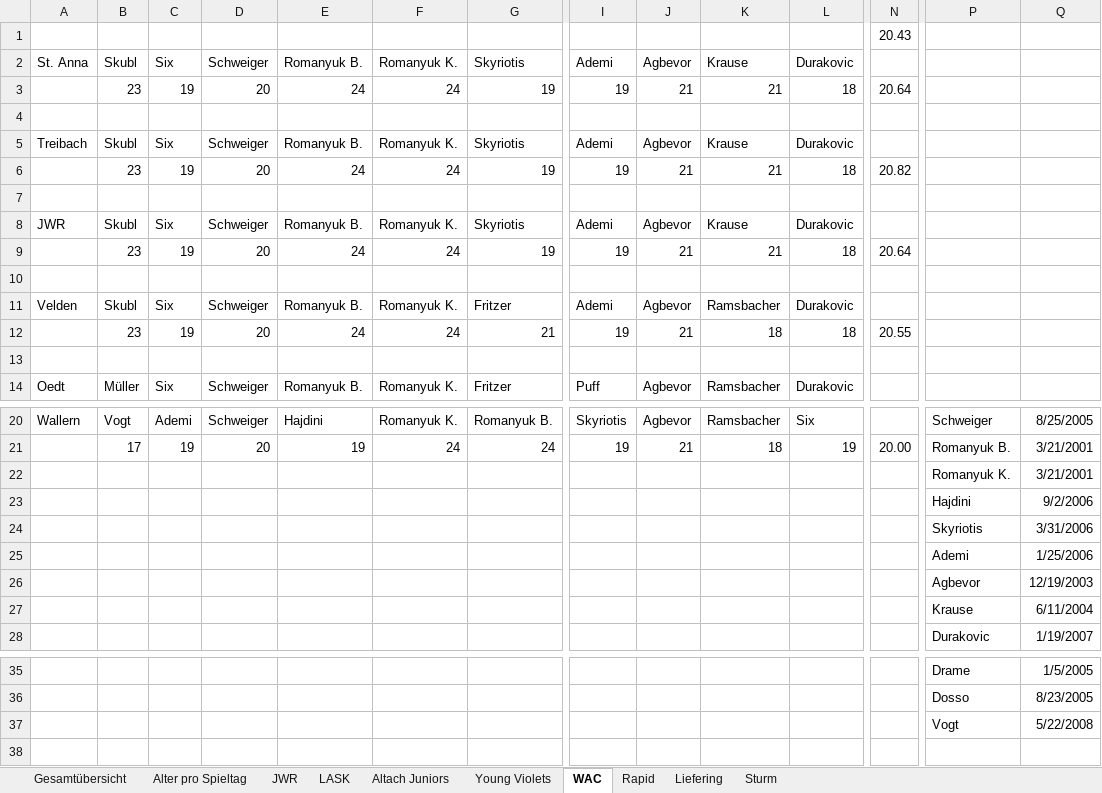
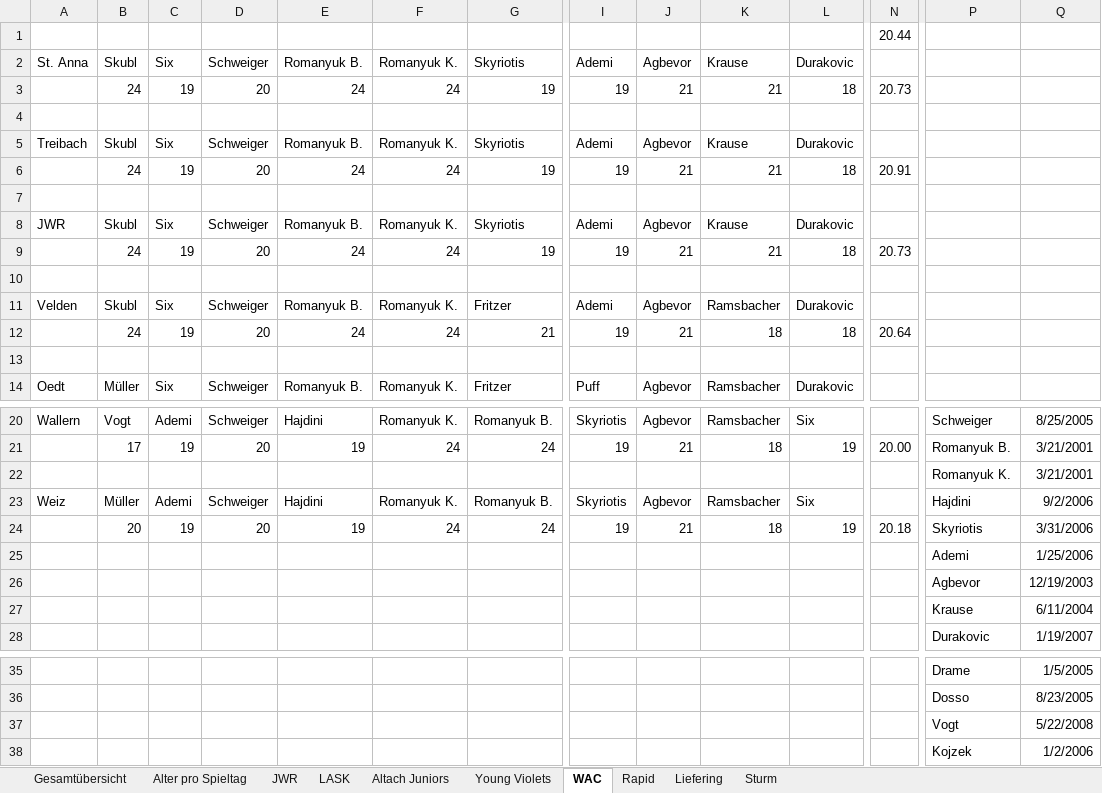
Before and after one commit to mariodemmelbauer/jwr-altersstatistik-dashboard, an Excel workbook: Statistik Altersdurchschnitt.xlsx, sheet WAC, drawn as a sheet; only a part is shown, gaps mark what is left out; values as stored, in another font and other column widths than the file's, no borders; charts and pictures not drawn; removed rows and columns are numbered as before the commit, all else as after; rows hold the shown columns only; the diff names each change by its address in the sheet, - before the commit and + after, or states it on an @@ line.

```diff
--- a/Statistik Altersdurchschnitt.xlsx (sheet WAC)
+++ b/Statistik Altersdurchschnitt.xlsx (sheet WAC)
-N1: 20.43
+N1: 20.44
-B3: 23
+B3: 24
-N3: 20.64
+N3: 20.73
-B6: 23
+B6: 24
-N6: 20.82
+N6: 20.91
-B9: 23
+B9: 24
-N9: 20.64
+N9: 20.73
-B12: 23
+B12: 24
-N12: 20.55
+N12: 20.64
-row 23:  |  |  |  |  |  |  |  |  |  |  |  | Hajdini | 9/2/2006
-row 24:  |  |  |  |  |  |  |  |  |  |  |  | Skyriotis | 3/31/2006
+row 23: Weiz | Müller | Ademi | Schweiger | Hajdini | Romanyuk K. | Romanyuk B. | Skyriotis | Agbevor | Ramsbacher | Six |  | Hajdini | 9/2/2006
+row 24:  | 20 | 19 | 20 | 19 | 24 | 24 | 19 | 21 | 18 | 19 | 20.18 | Skyriotis | 3/31/2006
+row 38:  |  |  |  |  |  |  |  |  |  |  |  | Kojzek | 1/2/2006
```
Also changed, not shown: sheet Liefering, sheet Rapid, sheet Young Violets, sheet JWR, sheet Sturm, sheet Alter pro Spieltag, 1 more sheet, charts or pictures, 2 other files.
